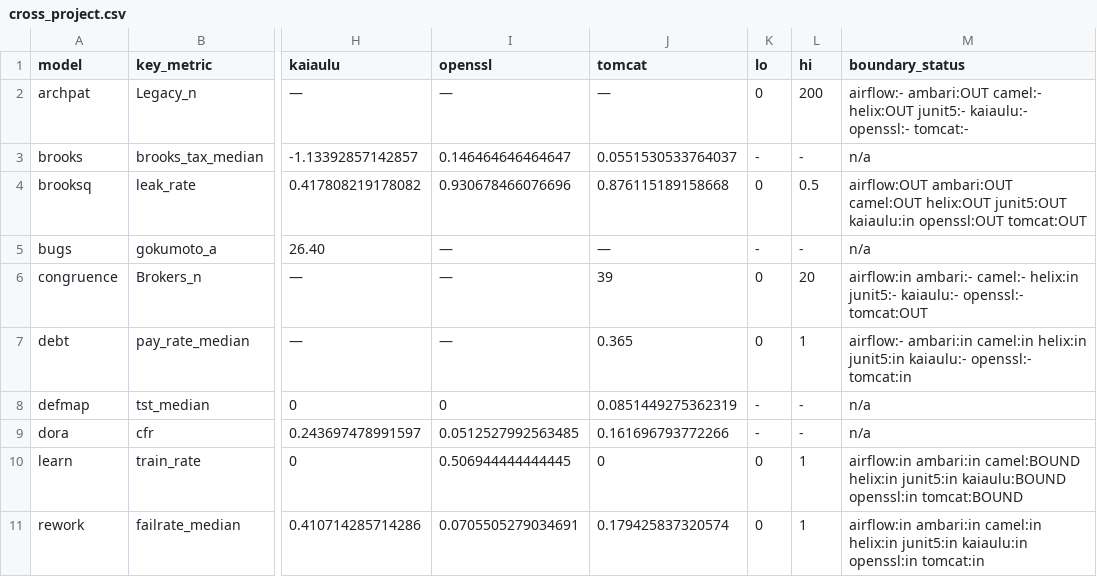
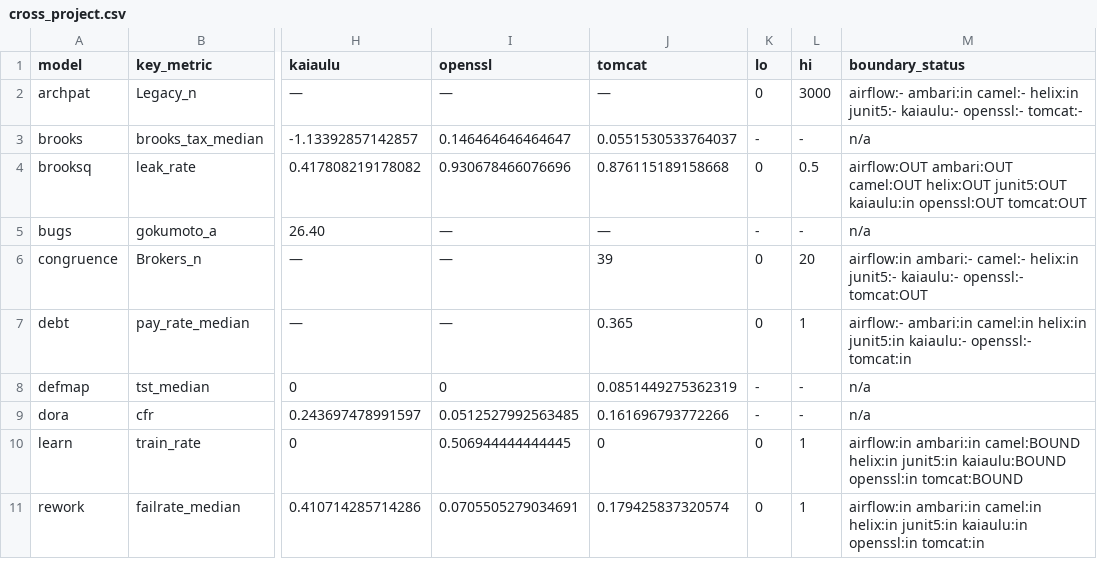
Before and after one commit to sci4seng/core, a CSV file: paper/outputs/cross_project.csv, drawn as a sheet; only a part is shown, gaps mark what is left out; the diff names each change by its address in the sheet, - before the commit and + after, or states it on an @@ line.

```diff
--- a/paper/outputs/cross_project.csv
+++ b/paper/outputs/cross_project.csv
-L2 (hi): 200
+L2 (hi): 3000
-M2 (boundary_status): airflow:- ambari:OUT camel:- helix:OUT junit5:- kaiaulu:-…
+M2 (boundary_status): airflow:- ambari:in camel:- helix:in junit5:- kaiaulu:-…
```
Also changed, not shown: paper/outputs/boundary_check.csv, paper/outputs/calibrated_verdicts.csv, 14 other files.
